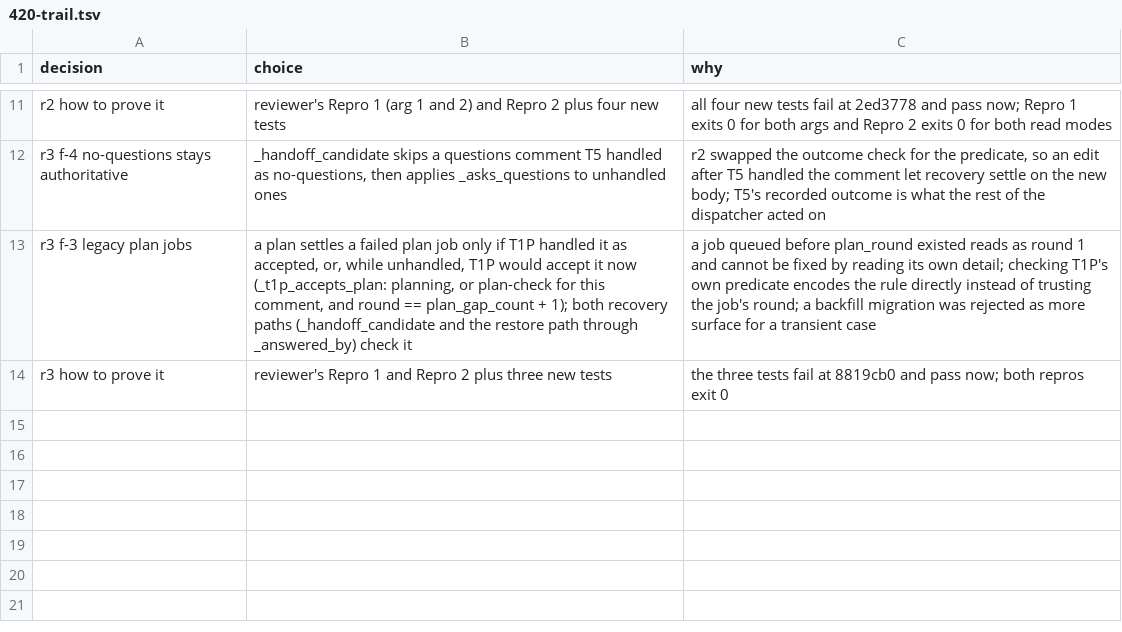
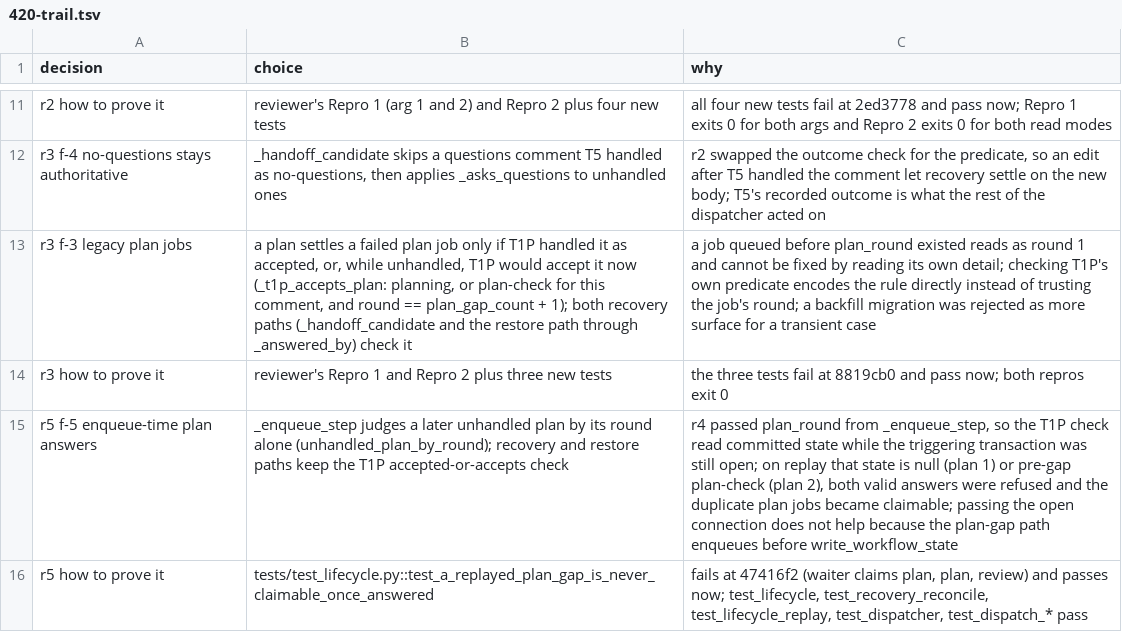
Before and after one commit to maxharris1/factory, a TSV file: docs/decisions/420-trail.tsv, drawn as a sheet; only a part is shown, gaps mark what is left out; the diff names each change by its address in the sheet, - before the commit and + after, or states it on an @@ line.

```diff
--- a/docs/decisions/420-trail.tsv
+++ b/docs/decisions/420-trail.tsv
+row 15: r5 f-5 enqueue-time plan answers | _enqueue_step judges a later unhandled plan by its round alone (unhandled_plan_by_round); recovery and restore paths keep the T1P accepted-or-accepts check | r4 passed plan_round from _enqueue_step, so the T1P check read committed state while the triggering transaction was still open; on replay that state is null (plan 1) or pre-gap plan-check (plan 2), both valid answers were refused and the duplicate plan jobs became claimable; passing the open connection does not help because the plan-gap path enqueues before write_workflow_state
+row 16: r5 how to prove it | tests/test_lifecycle.py::test_a_replayed_plan_gap_is_never_claimable_once_answered | fails at 47416f2 (waiter claims plan, plan, review) and passes now; test_lifecycle, test_recovery_reconcile, test_lifecycle_replay, test_dispatcher, test_dispatch_* pass
```
Also changed, not shown: 2 other files.
